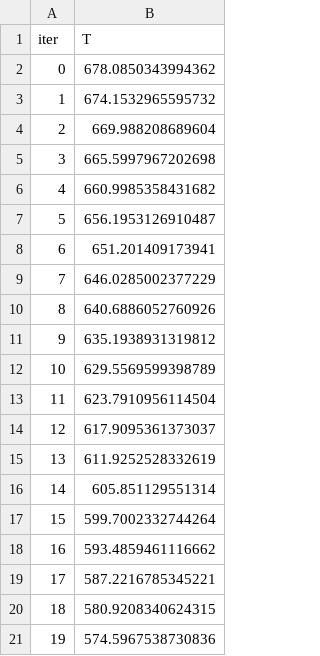
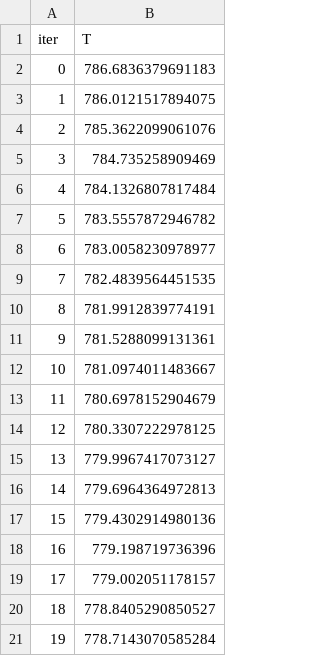
Before and after one commit to JayashreeNarayan/MPJ, a CSV file: Outputs/temperature_N20.csv, drawn as a sheet.

```diff
--- a/Outputs/temperature_N20.csv
+++ b/Outputs/temperature_N20.csv
@@ -1,21 +1,21 @@
 iter,T
-0,678.0850343994362
-1,674.1532965595732
-2,669.988208689604
-3,665.5997967202698
-4,660.9985358431682
-5,656.1953126910487
-6,651.201409173941
-7,646.0285002377229
-8,640.6886052760926
-9,635.1938931319812
-10,629.5569599398789
-11,623.7910956114504
-12,617.9095361373037
-13,611.9252528332619
-14,605.851129551314
-15,599.7002332744264
-16,593.4859461116662
-17,587.2216785345221
-18,580.9208340624315
-19,574.5967538730836
+0,786.6836379691183
+1,786.0121517894075
+2,785.3622099061076
+3,784.735258909469
+4,784.1326807817484
+5,783.5557872946782
+6,783.0058230978977
+7,782.4839564451535
+8,781.9912839774191
+9,781.5288099131361
+10,781.0974011483667
+11,780.6978152904679
+12,780.3307222978125
+13,779.9967417073127
+14,779.6964364972813
+15,779.4302914980136
+16,779.198719736396
+17,779.002051178157
+18,778.8405290850527
+19,778.7143070585284
```
Also changed, not shown: Outputs/energy_N20.csv, Outputs/solute_N20.csv, 3 other files.
